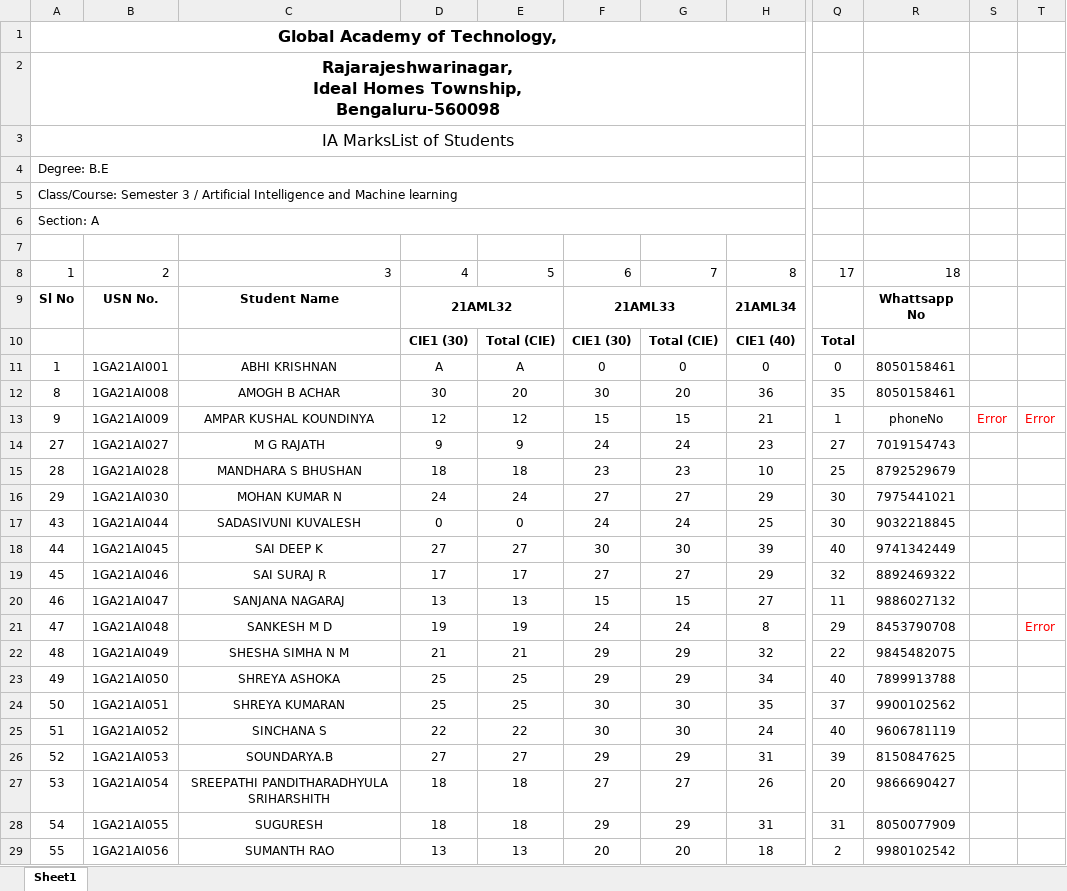
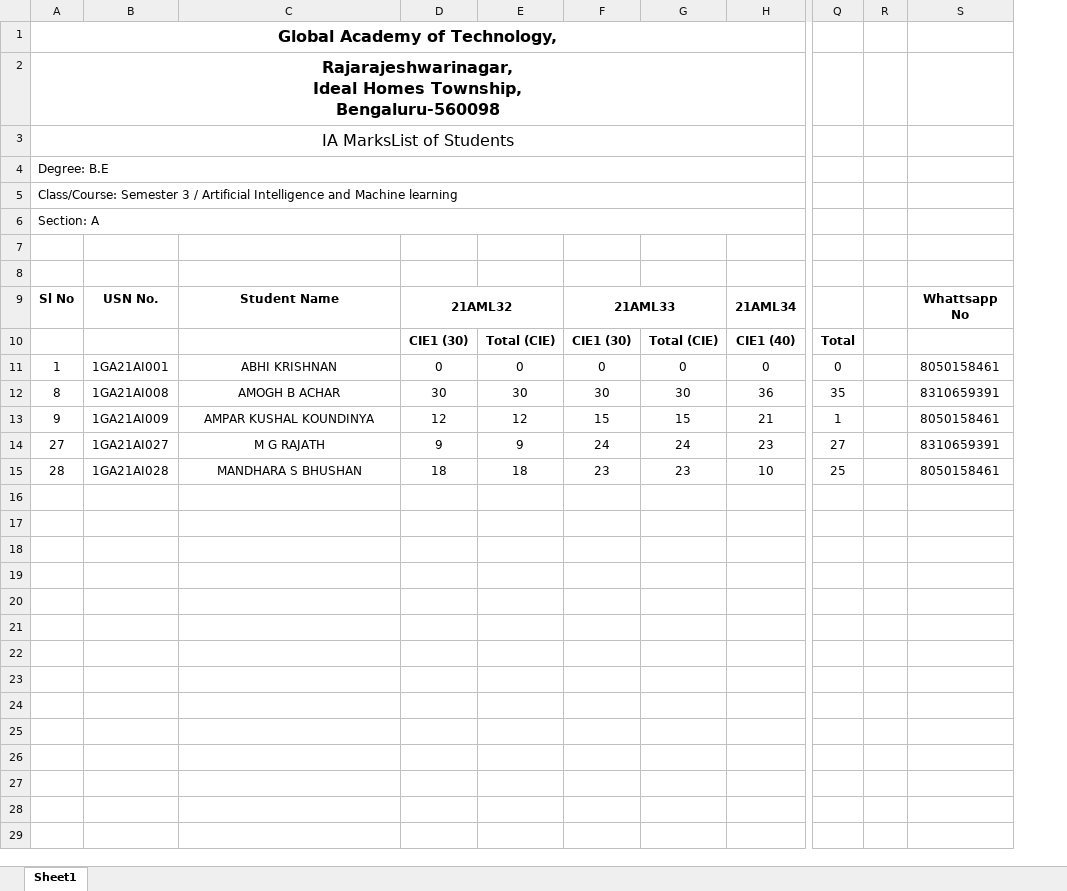
Before and after one commit to BhuvanSA/WhatsappMarksBot, an Excel workbook: studentData.xlsx, sheet Sheet1, drawn as a sheet; only a part is shown, gaps mark what is left out; values as stored, in another font and other column widths than the file's, no borders; removed rows and columns are numbered as before the commit, all else as after; rows hold the shown columns only; the diff covers the shown part only; the diff names each change by its address in the sheet, - before the commit and + after, or states it on an @@ line.

```diff
--- a/studentData.xlsx (sheet Sheet1)
+++ b/studentData.xlsx (sheet Sheet1)
-column R, rows 8-29: 18 | Whattsapp No |  | 8050158461 | 8050158461 | phoneNo | 7019154743 | 8792529679 | 7975441021 | 9032218845 | 9741342449 | 8892469322 | 9886027132 | 8453790708 | 9845482075 | 7899913788 | 9900102562 | 9606781119 | 8150847625 | 9866690427 | 8050077909 | 9980102542
-column S, row 13: Error
-column T, rows 13-21: Error |  |  |  |  |  |  |  | Error
+column R, empty
+column S, rows 9-15: Whattsapp No |  | 8050158461 | 8310659391 | 8050158461 | 8310659391 | 8050158461
-row 8: 1 | 2 | 3 | 4 | 5 | 6 | 7 | 8 | 17 | 18
+row 8: (empty)
-D11: A
+D11: 0
-E11: A
+E11: 0
-E12: 20
+E12: 30
-G12: 20
+G12: 30
-row 16: 29 | 1GA21AI030 | MOHAN KUMAR N | 24 | 24 | 27 | 27 | 29 | 30 | 7975441021
+row 16: (empty)
-row 17: 43 | 1GA21AI044 | SADASIVUNI KUVALESH | 0 | 0 | 24 | 24 | 25 | 30 | 9032218845
+row 17: (empty)
-row 18: 44 | 1GA21AI045 | SAI DEEP K | 27 | 27 | 30 | 30 | 39 | 40 | 9741342449
+row 18: (empty)
-row 19: 45 | 1GA21AI046 | SAI SURAJ R | 17 | 17 | 27 | 27 | 29 | 32 | 8892469322
+row 19: (empty)
-row 20: 46 | 1GA21AI047 | SANJANA NAGARAJ | 13 | 13 | 15 | 15 | 27 | 11 | 9886027132
+row 20: (empty)
-row 21: 47 | 1GA21AI048 | SANKESH M D | 19 | 19 | 24 | 24 | 8 | 29 | 8453790708 |  | Error
+row 21: (empty)
-row 22: 48 | 1GA21AI049 | SHESHA SIMHA N M | 21 | 21 | 29 | 29 | 32 | 22 | 9845482075
+row 22: (empty)
-row 23: 49 | 1GA21AI050 | SHREYA ASHOKA | 25 | 25 | 29 | 29 | 34 | 40 | 7899913788
+row 23: (empty)
-row 24: 50 | 1GA21AI051 | SHREYA KUMARAN | 25 | 25 | 30 | 30 | 35 | 37 | 9900102562
+row 24: (empty)
-row 25: 51 | 1GA21AI052 | SINCHANA S | 22 | 22 | 30 | 30 | 24 | 40 | 9606781119
+row 25: (empty)
-row 26: 52 | 1GA21AI053 | SOUNDARYA.B | 27 | 27 | 29 | 29 | 31 | 39 | 8150847625
+row 26: (empty)
-row 27: 53 | 1GA21AI054 | SREEPATHI PANDITHARADHYULA SRIHARSHITH | 18 | 18 | 27 | 27 | 26 | 20 | 9866690427
+row 27: (empty)
-row 28: 54 | 1GA21AI055 | SUGURESH | 18 | 18 | 29 | 29 | 31 | 31 | 8050077909
+row 28: (empty)
-row 29: 55 | 1GA21AI056 | SUMANTH RAO | 13 | 13 | 20 | 20 | 18 | 2 | 9980102542
+row 29: (empty)
```
Also changed, not shown: 3 added rows and 146 edited cells elsewhere in this sheet, 35 other files.
